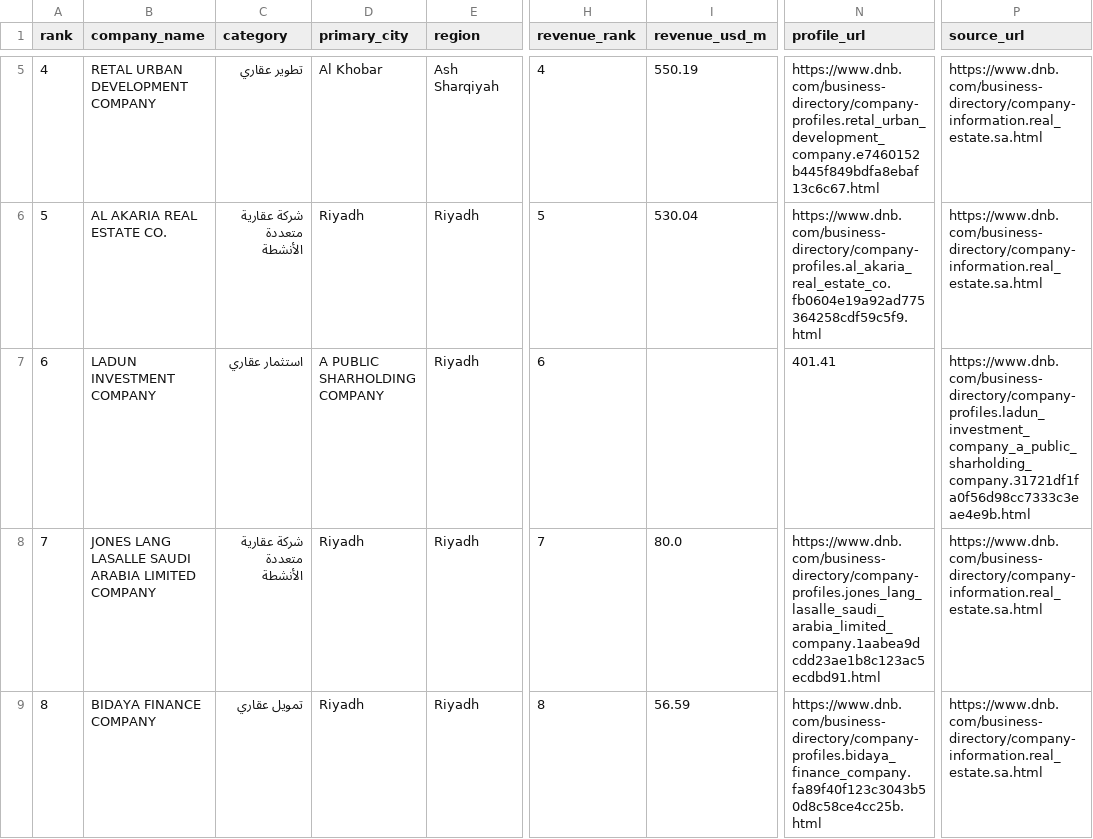
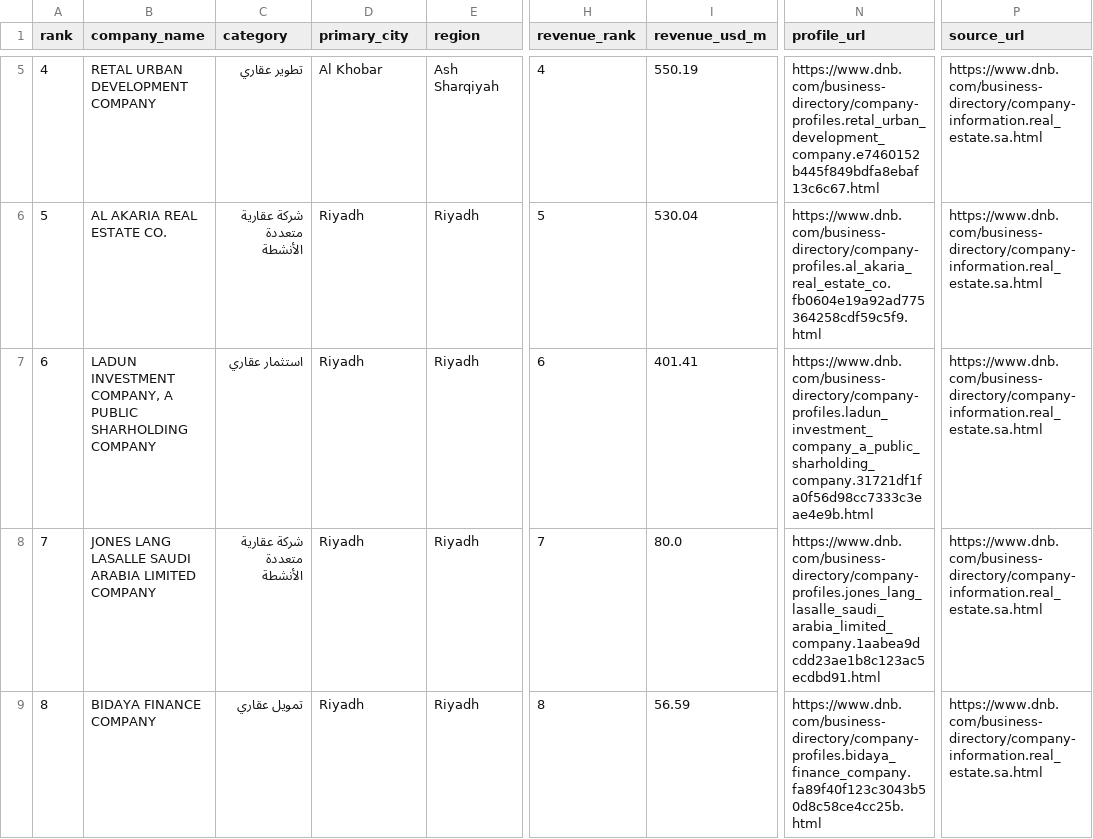
Before and after one commit to Omar-Abuzaid-stack/tmp-saudi-real-estate-1000-20260720-2003, a CSV file: saudi_real_estate_1000_normalized.csv, drawn as a sheet; only a part is shown, gaps mark what is left out; the diff names each change by its address in the sheet, - before the commit and + after, or states it on an @@ line.

Commit message:
Fix one malformed revenue-ranked row

```diff
--- a/saudi_real_estate_1000_normalized.csv
+++ b/saudi_real_estate_1000_normalized.csv
-B7 (company_name): LADUN INVESTMENT COMPANY
+B7 (company_name): LADUN INVESTMENT COMPANY, A PUBLIC SHARHOLDING COMPANY
-D7 (primary_city): A PUBLIC SHARHOLDING COMPANY
+D7 (primary_city): Riyadh
-I7 (revenue_usd_m): (empty)
+I7 (revenue_usd_m): 401.41
-N7 (profile_url): 401.41
+N7 (profile_url): https://www.dnb.com/business-directory/company-profiles.ladun_investment_company_a_public_sharholding_company.31721df1fa0f56d98cc7333c3eae4e9b.html
-P7 (source_url): https://www.dnb.com/business-directory/company-profiles.ladun_investment_company_a_public_sharholding_company.31721df1fa0f56d98cc7333c3eae4e9b.html
+P7 (source_url): https://www.dnb.com/business-directory/company-information.real_estate.sa.html
```
